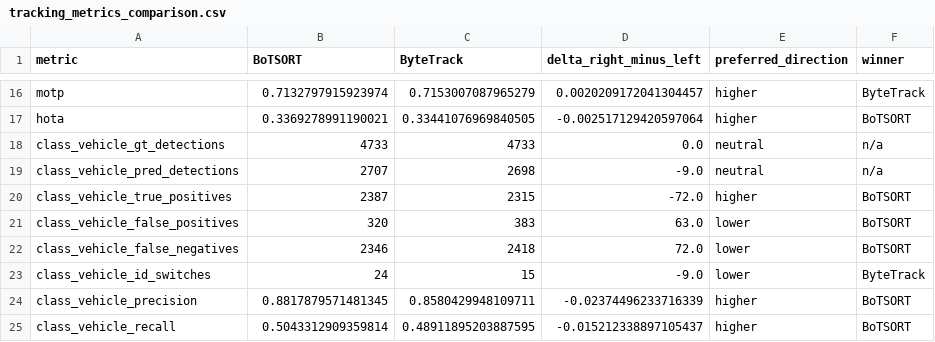
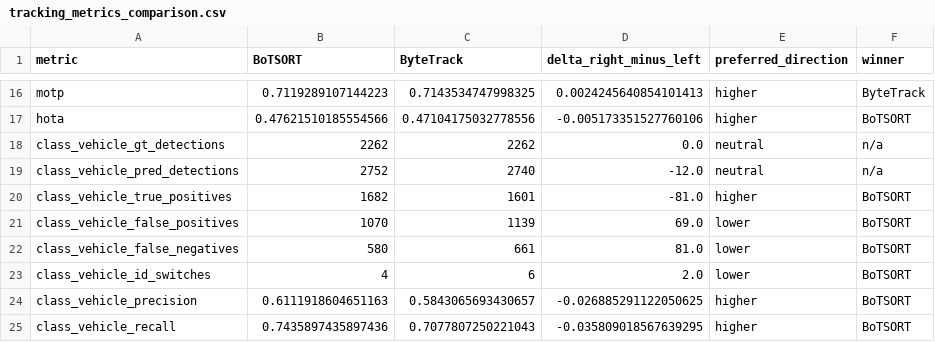
Before and after one commit to duytran2525/CARLA-Funny-Moments, a CSV file: tracking_metrics_comparison.csv, drawn as a sheet; only a part is shown, gaps mark what is left out; the diff covers the shown part only; the diff names each change by its address in the sheet, - before the commit and + after, or states it on an @@ line.

```diff
--- a/tracking_metrics_comparison.csv
+++ b/tracking_metrics_comparison.csv
-B16 (BoTSORT): 0.7132797915923974
+B16 (BoTSORT): 0.7119289107144223
-C16 (ByteTrack): 0.7153007087965279
+C16 (ByteTrack): 0.7143534747998325
-D16 (delta_right_minus_left): 0.0020209172041304457
+D16 (delta_right_minus_left): 0.0024245640854101413
-B17 (BoTSORT): 0.3369278991190021
+B17 (BoTSORT): 0.47621510185554566
-C17 (ByteTrack): 0.33441076969840505
+C17 (ByteTrack): 0.47104175032778556
-D17 (delta_right_minus_left): -0.002517129420597064
+D17 (delta_right_minus_left): -0.005173351527760106
-B18 (BoTSORT): 4733
+B18 (BoTSORT): 2262
-C18 (ByteTrack): 4733
+C18 (ByteTrack): 2262
-B19 (BoTSORT): 2707
+B19 (BoTSORT): 2752
-C19 (ByteTrack): 2698
+C19 (ByteTrack): 2740
-D19 (delta_right_minus_left): -9.0
+D19 (delta_right_minus_left): -12.0
-B20 (BoTSORT): 2387
+B20 (BoTSORT): 1682
-C20 (ByteTrack): 2315
+C20 (ByteTrack): 1601
-D20 (delta_right_minus_left): -72.0
+D20 (delta_right_minus_left): -81.0
-B21 (BoTSORT): 320
+B21 (BoTSORT): 1070
-C21 (ByteTrack): 383
+C21 (ByteTrack): 1139
-D21 (delta_right_minus_left): 63.0
+D21 (delta_right_minus_left): 69.0
-B22 (BoTSORT): 2346
+B22 (BoTSORT): 580
-C22 (ByteTrack): 2418
+C22 (ByteTrack): 661
-D22 (delta_right_minus_left): 72.0
+D22 (delta_right_minus_left): 81.0
-B23 (BoTSORT): 24
+B23 (BoTSORT): 4
-C23 (ByteTrack): 15
+C23 (ByteTrack): 6
-D23 (delta_right_minus_left): -9.0
+D23 (delta_right_minus_left): 2.0
-F23 (winner): ByteTrack
+F23 (winner): BoTSORT
-B24 (BoTSORT): 0.8817879571481345
+B24 (BoTSORT): 0.6111918604651163
-C24 (ByteTrack): 0.8580429948109711
+C24 (ByteTrack): 0.5843065693430657
-D24 (delta_right_minus_left): -0.02374496233716339
+D24 (delta_right_minus_left): -0.026885291122050625
-B25 (BoTSORT): 0.5043312909359814
+B25 (BoTSORT): 0.7435897435897436
-C25 (ByteTrack): 0.48911895203887595
+C25 (ByteTrack): 0.7077807250221043
-D25 (delta_right_minus_left): -0.015212338897105437
+D25 (delta_right_minus_left): -0.035809018567639295
```
Also changed, not shown: 116 edited cells elsewhere in this file, 4 other files.
